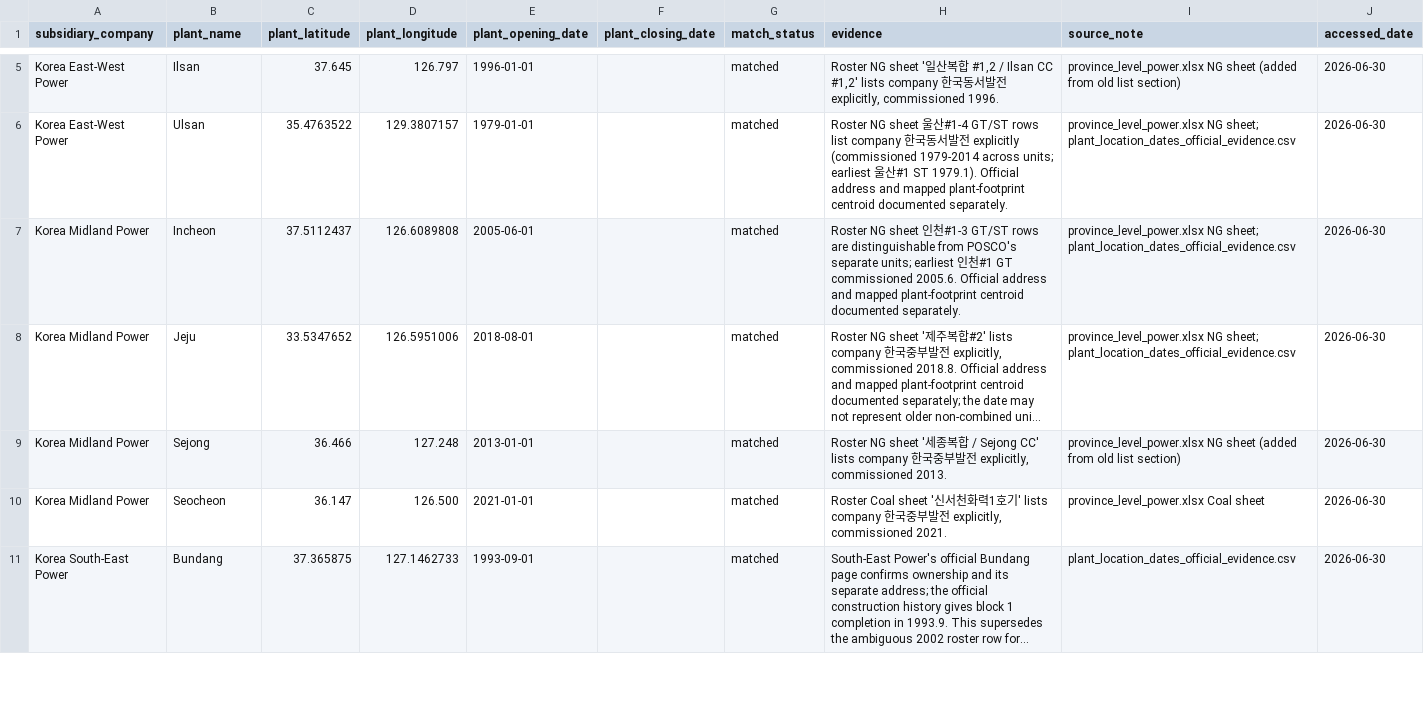
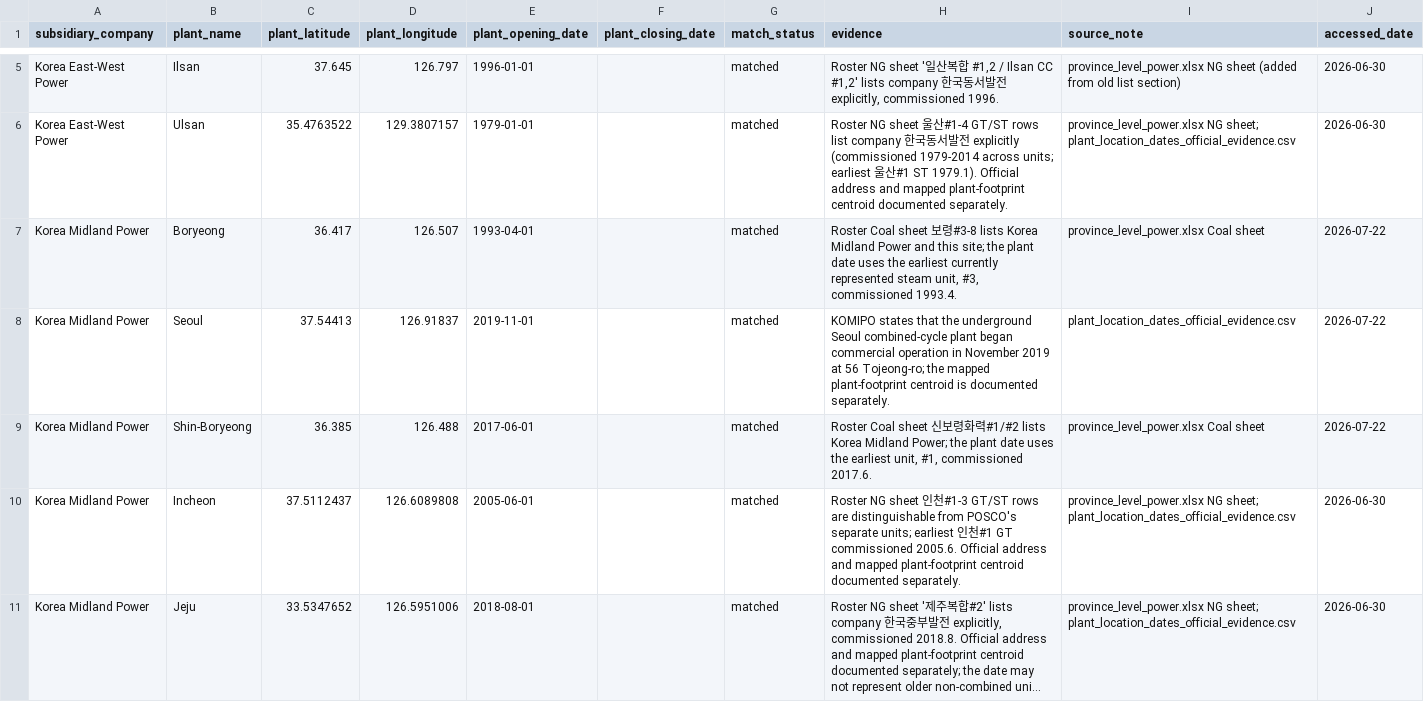
Before and after one commit to yh7649/NZK-APHIAM, a CSV file: docs/references/crosswalk/plant_location_dates.csv, drawn as a sheet; only a part is shown, gaps mark what is left out; the shorter side is filled out with more unchanged rows; long unchanged cells end in …; the diff names each change by its address in the sheet, - before the commit and + after, or states it on an @@ line.

Commit message:
Extend official plant and stack evidence

```diff
--- a/docs/references/crosswalk/plant_location_dates.csv
+++ b/docs/references/crosswalk/plant_location_dates.csv
+row 7: Korea Midland Power | Boryeong | 36.417 | 126.507 | 1993-04-01 |  | matched | Roster Coal sheet 보령#3-8 lists Korea Midland Power and this site; the plant date uses the earliest currently represented steam unit, #3, commissioned 1993.4. | province_level_power.xlsx Coal sheet | 2026-07-22
+row 8: Korea Midland Power | Seoul | 37.54413 | 126.91837 | 2019-11-01 |  | matched | KOMIPO states that the underground Seoul combined-cycle plant began commercial operation in November 2019 at 56 Tojeong-ro; the mapped plant-footprint centroid is documented separately. | plant_location_dates_official_evidence.csv | 2026-07-22
+row 9: Korea Midland Power | Shin-Boryeong | 36.385 | 126.488 | 2017-06-01 |  | matched | Roster Coal sheet 신보령화력#1/#2 lists Korea Midland Power; the plant date uses the earliest unit, #1, commissioned 2017.6. | province_level_power.xlsx Coal sheet | 2026-07-22
```
Also changed, not shown: docs/references/crosswalk/plant_geography.csv, docs/references/crosswalk/plant_location_dates_official_evidence.csv, 6 other files.
